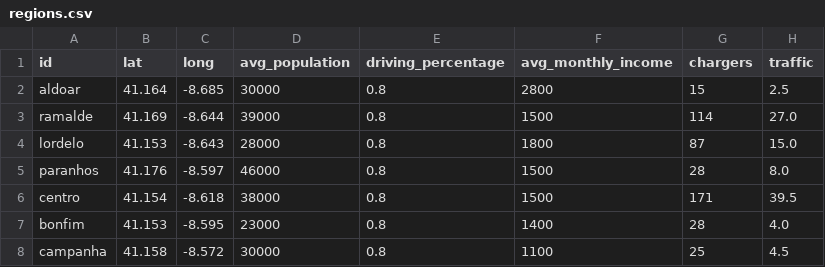
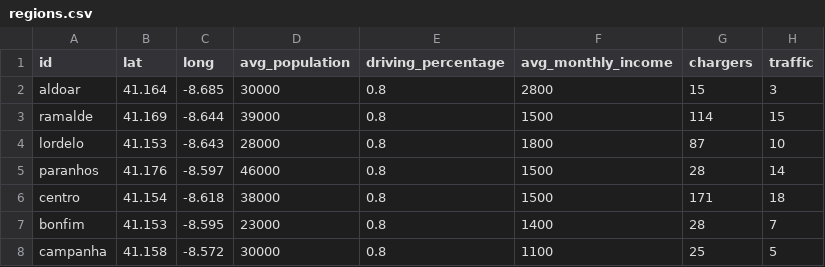
Before and after one commit to Henrique-O-S/MS_Simulation_Framework, a CSV file: data/regions.csv, drawn as a sheet.

```diff
--- a/data/regions.csv
+++ b/data/regions.csv
@@ -1,8 +1,8 @@
 id; lat; long; avg_population; driving_percentage; avg_monthly_income; chargers; traffic
-aldoar; 41.164; -8.685; 30000; 0.8; 2800; 15; 2.5
-ramalde; 41.169; -8.644; 39000; 0.8; 1500; 114; 27.0
-lordelo; 41.153; -8.643; 28000; 0.8; 1800; 87; 15.0
-paranhos; 41.176; -8.597; 46000; 0.8; 1500; 28; 8.0
-centro; 41.154; -8.618; 38000; 0.8; 1500; 171; 39.5
-bonfim; 41.153; -8.595; 23000; 0.8; 1400; 28; 4.0
-campanha; 41.158; -8.572; 30000; 0.8; 1100; 25; 4.5
+aldoar; 41.164; -8.685; 30000; 0.8; 2800; 15; 3
+ramalde; 41.169; -8.644; 39000; 0.8; 1500; 114; 15
+lordelo; 41.153; -8.643; 28000; 0.8; 1800; 87; 10
+paranhos; 41.176; -8.597; 46000; 0.8; 1500; 28; 14
+centro; 41.154; -8.618; 38000; 0.8; 1500; 171; 18
+bonfim; 41.153; -8.595; 23000; 0.8; 1400; 28; 7
+campanha; 41.158; -8.572; 30000; 0.8; 1100; 25; 5
```
Also changed, not shown: 29 other files.
